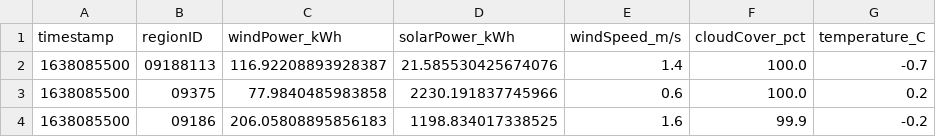
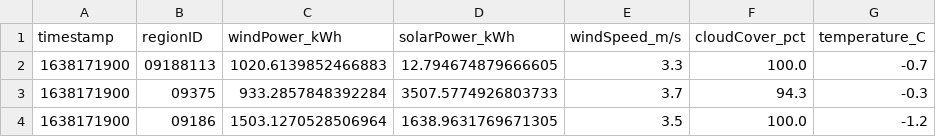
Before and after one commit to PatrycjaO/PortfolioRedshift, a CSV file: monitor_data/live_energydata.csv, drawn as a sheet.

```diff
--- a/monitor_data/live_energydata.csv
+++ b/monitor_data/live_energydata.csv
@@ -1,4 +1,4 @@
 timestamp,regionID,windPower_kWh,solarPower_kWh,windSpeed_m/s,cloudCover_pct,temperature_C
-1638085500,09188113,116.92208893928387,21.585530425674076,1.4,100.0,-0.7
-1638085500,09375,77.9840485983858,2230.191837745966,0.6,100.0,0.2
-1638085500,09186,206.05808895856183,1198.834017338525,1.6,99.9,-0.2
+1638171900,09188113,1020.6139852466883,12.794674879666605,3.3,100.0,-0.7
+1638171900,09375,933.2857848392284,3507.5774926803733,3.7,94.3,-0.3
+1638171900,09186,1503.1270528506964,1638.9631769671305,3.5,100.0,-1.2
```
Also changed, not shown: 6 other files.
